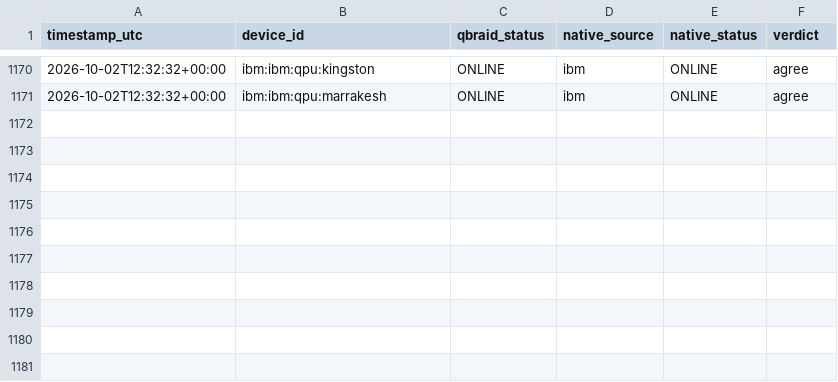
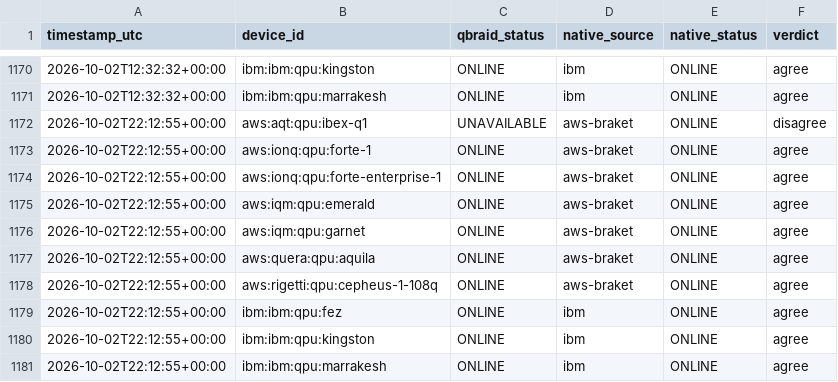
Before and after one commit to Nwest229/quantum_specs_tracker, a CSV file: data/crosscheck_log.csv, drawn as a sheet; only a part is shown, gaps mark what is left out.

```diff
--- a/data/crosscheck_log.csv
+++ b/data/crosscheck_log.csv
@@ -1171 +1171,11 @@ timestamp_utc,device_id,qbraid_status,native_source,native_status,verdict
 2026-10-02T12:32:32+00:00,ibm:ibm:qpu:marrakesh,ONLINE,ibm,ONLINE,agree
+2026-10-02T22:12:55+00:00,aws:aqt:qpu:ibex-q1,UNAVAILABLE,aws-braket,ONLINE,disagree
+2026-10-02T22:12:55+00:00,aws:ionq:qpu:forte-1,ONLINE,aws-braket,ONLINE,agree
+2026-10-02T22:12:55+00:00,aws:ionq:qpu:forte-enterprise-1,ONLINE,aws-braket,ONLINE,agree
+2026-10-02T22:12:55+00:00,aws:iqm:qpu:emerald,ONLINE,aws-braket,ONLINE,agree
+2026-10-02T22:12:55+00:00,aws:iqm:qpu:garnet,ONLINE,aws-braket,ONLINE,agree
+2026-10-02T22:12:55+00:00,aws:quera:qpu:aquila,ONLINE,aws-braket,ONLINE,agree
+2026-10-02T22:12:55+00:00,aws:rigetti:qpu:cepheus-1-108q,ONLINE,aws-braket,ONLINE,agree
+2026-10-02T22:12:55+00:00,ibm:ibm:qpu:fez,ONLINE,ibm,ONLINE,agree
+2026-10-02T22:12:55+00:00,ibm:ibm:qpu:kingston,ONLINE,ibm,ONLINE,agree
+2026-10-02T22:12:55+00:00,ibm:ibm:qpu:marrakesh,ONLINE,ibm,ONLINE,agree
```
Also changed, not shown: 1 other file.
